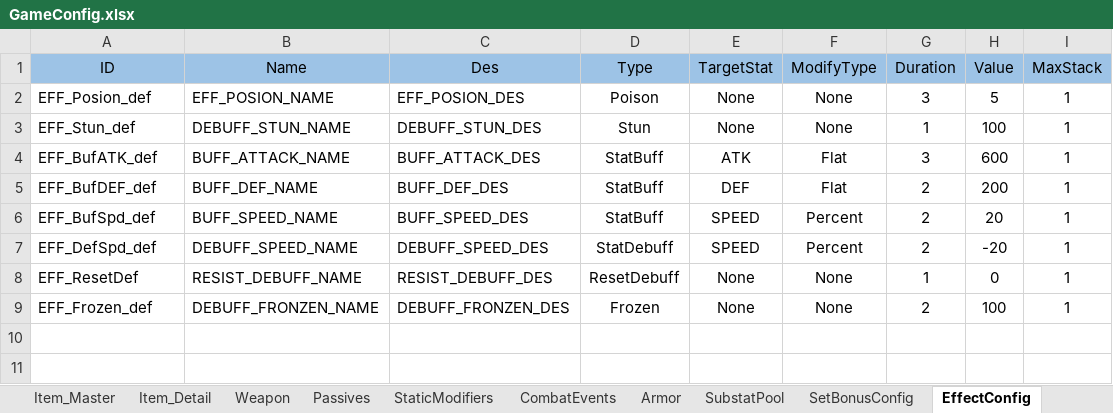
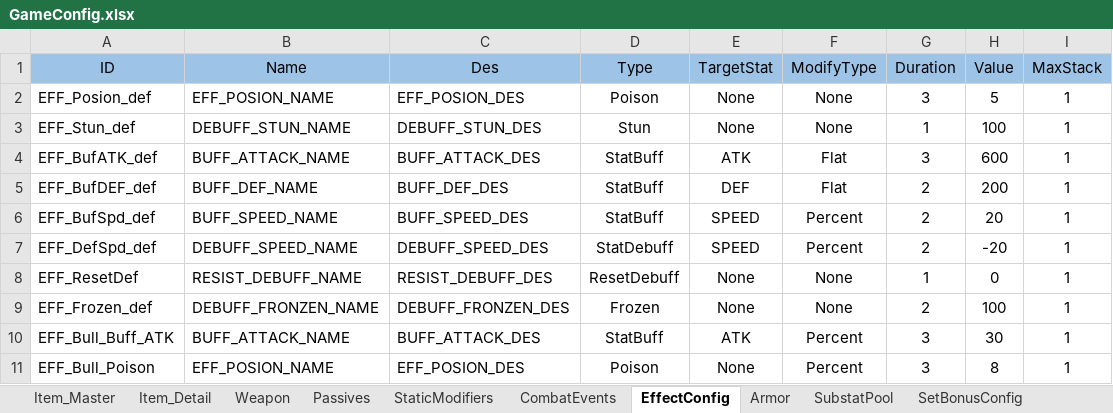
Before and after one commit to NhacPhi/MyTemplate, an Excel workbook: Tool/data/GameConfig.xlsx, sheet EffectConfig, drawn as a sheet; values as stored, in another font and other column widths than the file's, no borders; the diff names each change by its address in the sheet, - before the commit and + after, or states it on an @@ line.

Commit message:
+ Balance skill and weapon for Bull Demon King

```diff
--- a/Tool/data/GameConfig.xlsx (sheet EffectConfig)
+++ b/Tool/data/GameConfig.xlsx (sheet EffectConfig)
@@ sheet tab order changed: Item_Master | Item_Detail | Weapon | Passives | StaticModifiers | CombatEvents | EffectConfig | Armor | SubstatPool | SetBonusConfig @@
+row 10: EFF_Bull_Buff_ATK | BUFF_ATTACK_NAME | BUFF_ATTACK_DES | StatBuff | ATK | Percent | 3 | 30 | 1
+row 11: EFF_Bull_Poison | EFF_POSION_NAME | EFF_POSION_DES | Poison | None | Percent | 3 | 8 | 1
```
Also changed, not shown: sheet ExpCurvesConfig, sheet CharacterStat, sheet CharacterUpgrade, sheet CombatEvents, sheet StaticModifiers, sheet Weapon, 4 more sheets, Tool/data/Localizations.xlsx, 51 other files.
